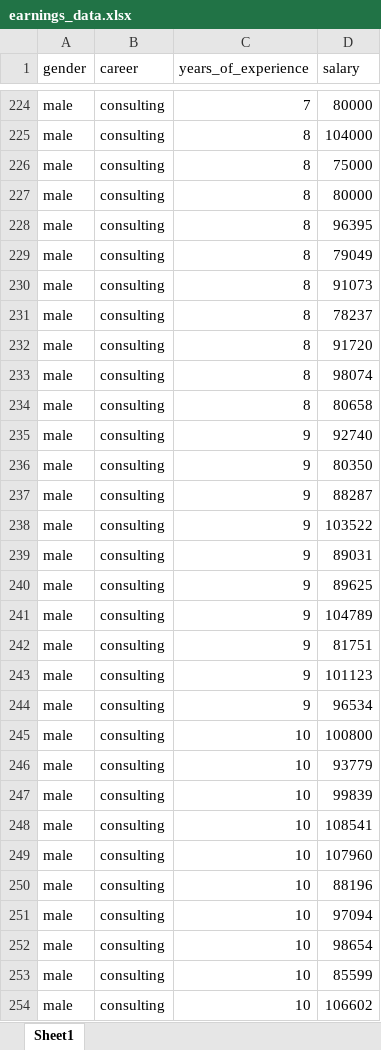
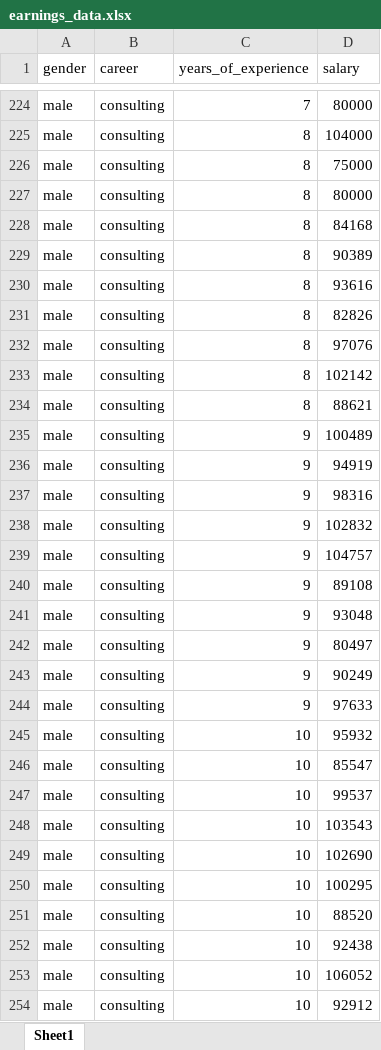
Before and after one commit to codingWithAndy/CSCM21-Abuses_Biases_and_Blessing_of_Data, an Excel workbook: Assignments/Part 2/earnings_data.xlsx, sheet Sheet1, drawn as a sheet; only a part is shown, gaps mark what is left out; values as stored, in another font and other column widths than the file's, no borders; the diff covers the shown part only; the diff names each change by its address in the sheet, - before the commit and + after, or states it on an @@ line.

```diff
--- a/Assignments/Part 2/earnings_data.xlsx (sheet Sheet1)
+++ b/Assignments/Part 2/earnings_data.xlsx (sheet Sheet1)
-D228 (salary): 96395
+D228 (salary): 84168
-D229 (salary): 79049
+D229 (salary): 90389
-D230 (salary): 91073
+D230 (salary): 93616
-D231 (salary): 78237
+D231 (salary): 82826
-D232 (salary): 91720
+D232 (salary): 97076
-D233 (salary): 98074
+D233 (salary): 102142
-D234 (salary): 80658
+D234 (salary): 88621
-D235 (salary): 92740
+D235 (salary): 100489
-D236 (salary): 80350
+D236 (salary): 94919
-D237 (salary): 88287
+D237 (salary): 98316
-D238 (salary): 103522
+D238 (salary): 102832
-D239 (salary): 89031
+D239 (salary): 104757
-D240 (salary): 89625
+D240 (salary): 89108
-D241 (salary): 104789
+D241 (salary): 93048
-D242 (salary): 81751
+D242 (salary): 80497
-D243 (salary): 101123
+D243 (salary): 90249
-D244 (salary): 96534
+D244 (salary): 97633
-D245 (salary): 100800
+D245 (salary): 95932
-D246 (salary): 93779
+D246 (salary): 85547
-D247 (salary): 99839
+D247 (salary): 99537
-D248 (salary): 108541
+D248 (salary): 103543
-D249 (salary): 107960
+D249 (salary): 102690
-D250 (salary): 88196
+D250 (salary): 100295
-D251 (salary): 97094
+D251 (salary): 88520
-D252 (salary): 98654
+D252 (salary): 92438
-D253 (salary): 85599
+D253 (salary): 106052
-D254 (salary): 106602
+D254 (salary): 92912
```
Also changed, not shown: 225 edited cells elsewhere in this sheet, 8 other files.
